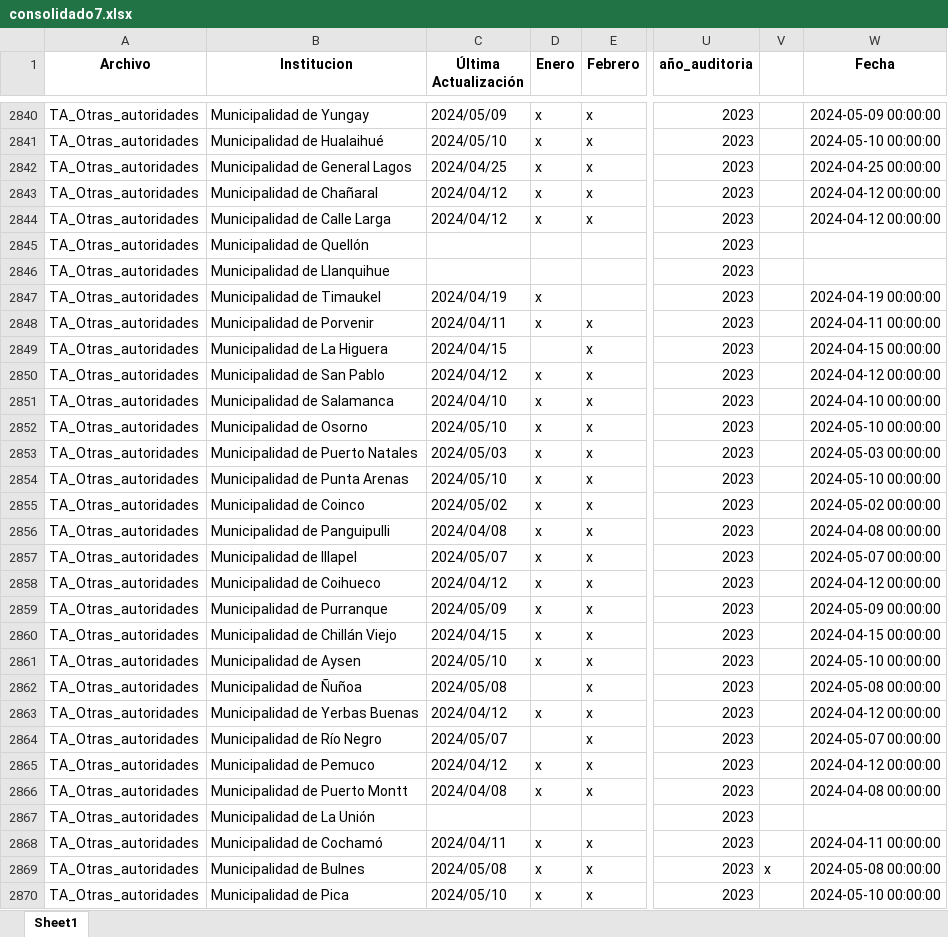
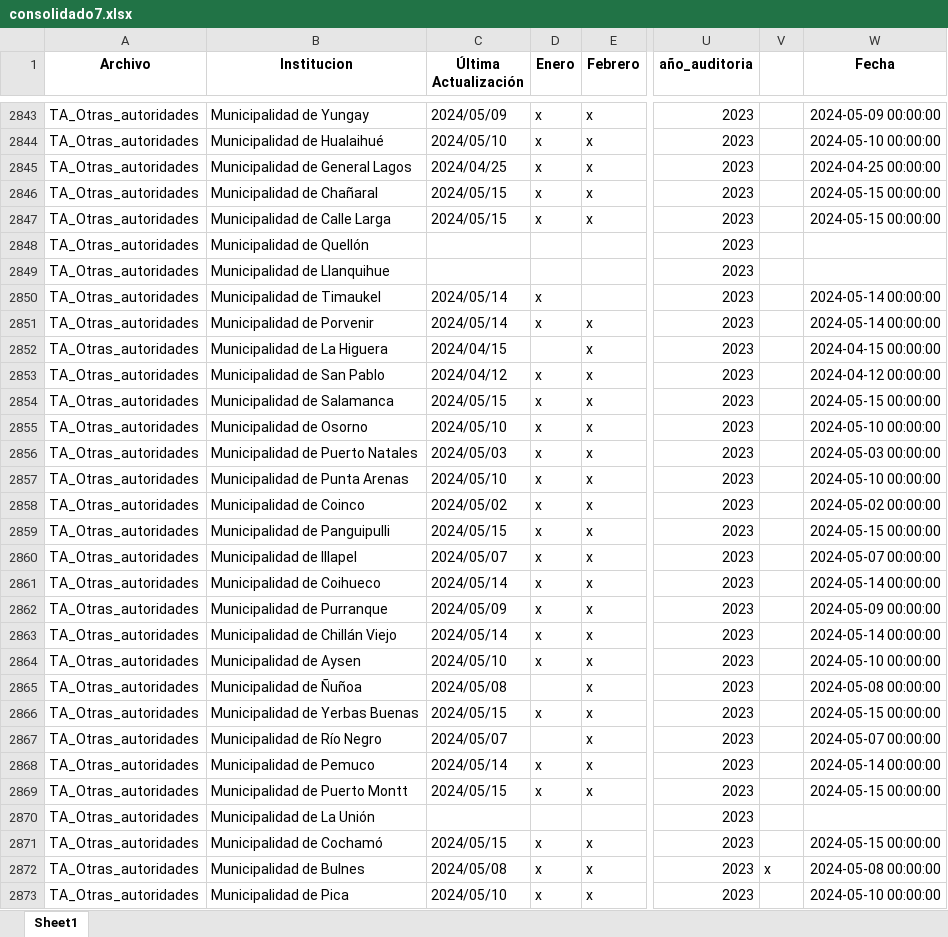
Before and after one commit to Sud-Austral/action_transparencia, an Excel workbook: shared/consolidado7.xlsx, sheet Sheet1, drawn as a sheet; only a part is shown, gaps mark what is left out; values as stored, in another font and other column widths than the file's, no borders; addresses are those after the commit; the diff covers the shown part only; the diff names each change by its address in the sheet, - before the commit and + after, or states it on an @@ line.

```diff
--- a/shared/consolidado7.xlsx (sheet Sheet1)
+++ b/shared/consolidado7.xlsx (sheet Sheet1)
-C2846:C2847 (Última Actualización): 2024/04/12
+C2846:C2847 (Última Actualización): 2024/05/15
-W2846:W2847 (Fecha): 2024-04-12 00:00:00
+W2846:W2847 (Fecha): 2024-05-15 00:00:00
-C2850 (Última Actualización): 2024/04/19
+C2850 (Última Actualización): 2024/05/14
-W2850 (Fecha): 2024-04-19 00:00:00
+W2850 (Fecha): 2024-05-14 00:00:00
-C2851 (Última Actualización): 2024/04/11
+C2851 (Última Actualización): 2024/05/14
-W2851 (Fecha): 2024-04-11 00:00:00
+W2851 (Fecha): 2024-05-14 00:00:00
-C2854 (Última Actualización): 2024/04/10
+C2854 (Última Actualización): 2024/05/15
-W2854 (Fecha): 2024-04-10 00:00:00
+W2854 (Fecha): 2024-05-15 00:00:00
-C2859 (Última Actualización): 2024/04/08
+C2859 (Última Actualización): 2024/05/15
-W2859 (Fecha): 2024-04-08 00:00:00
+W2859 (Fecha): 2024-05-15 00:00:00
-C2861 (Última Actualización): 2024/04/12
+C2861 (Última Actualización): 2024/05/14
-W2861 (Fecha): 2024-04-12 00:00:00
+W2861 (Fecha): 2024-05-14 00:00:00
-C2863 (Última Actualización): 2024/04/15
+C2863 (Última Actualización): 2024/05/14
-W2863 (Fecha): 2024-04-15 00:00:00
+W2863 (Fecha): 2024-05-14 00:00:00
-C2866 (Última Actualización): 2024/04/12
+C2866 (Última Actualización): 2024/05/15
-W2866 (Fecha): 2024-04-12 00:00:00
+W2866 (Fecha): 2024-05-15 00:00:00
-C2868 (Última Actualización): 2024/04/12
+C2868 (Última Actualización): 2024/05/14
-W2868 (Fecha): 2024-04-12 00:00:00
+W2868 (Fecha): 2024-05-14 00:00:00
-C2869 (Última Actualización): 2024/04/08
+C2869 (Última Actualización): 2024/05/15
-W2869 (Fecha): 2024-04-08 00:00:00
+W2869 (Fecha): 2024-05-15 00:00:00
-C2871 (Última Actualización): 2024/04/11
+C2871 (Última Actualización): 2024/05/15
-W2871 (Fecha): 2024-04-11 00:00:00
+W2871 (Fecha): 2024-05-15 00:00:00
```
Also changed, not shown: 9 added rows and 900 edited cells elsewhere in this sheet, consolidado2.xlsx, consolidado3.xlsx, 27 other files.
